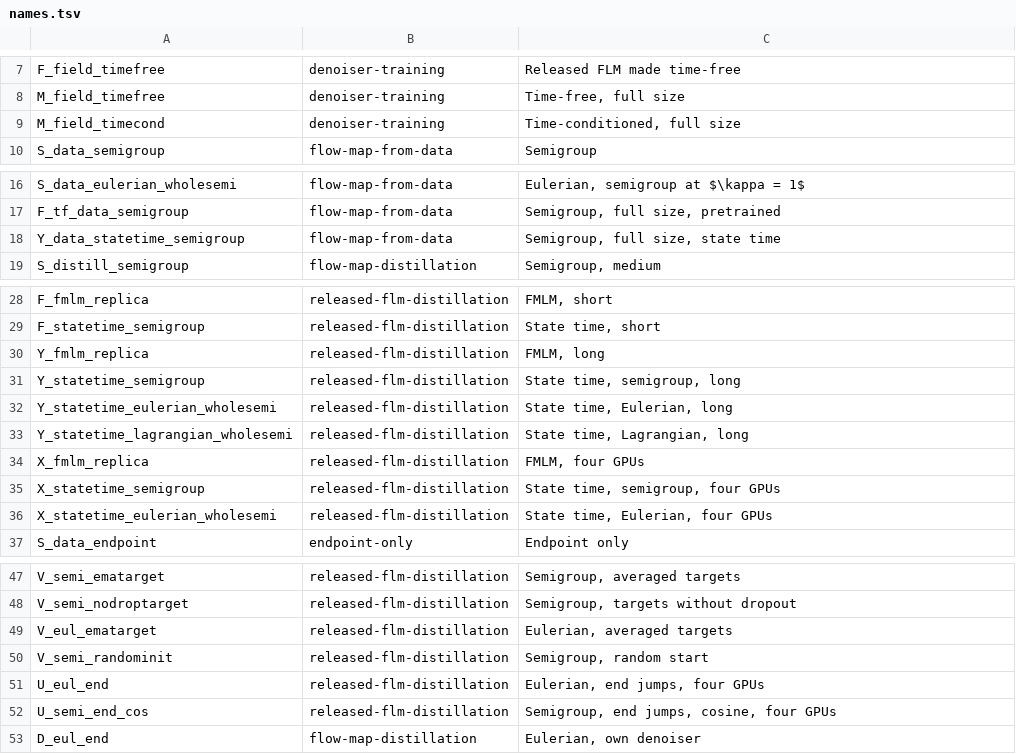
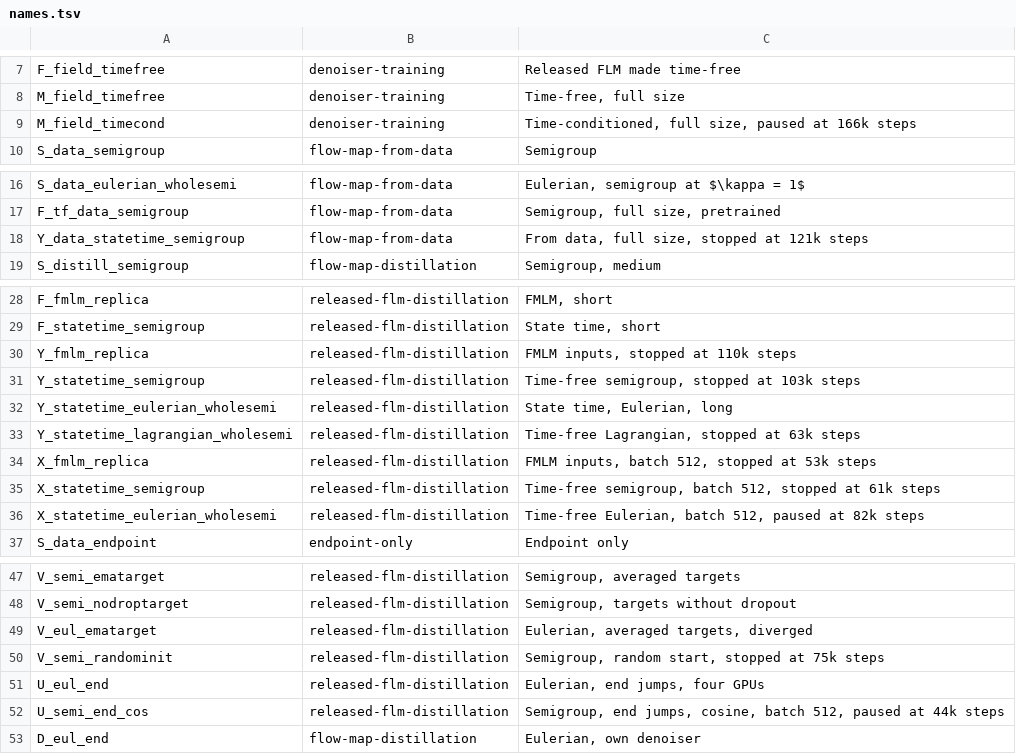
Before and after one commit to martindrieux/discrete-eqfm, a TSV file: jobs/names.tsv, drawn as a sheet; only a part is shown, gaps mark what is left out.

Commit message:
Tracker: plain labels, contexts, baselines, conclusions; record stopped and paused runs

```diff
--- a/jobs/names.tsv
+++ b/jobs/names.tsv
@@ -8,3 +8,3 @@ F_field_timefree	denoiser-training	Released FLM made time-free
 M_field_timefree	denoiser-training	Time-free, full size
-M_field_timecond	denoiser-training	Time-conditioned, full size
+M_field_timecond	denoiser-training	Time-conditioned, full size, paused at 166k steps
 S_data_semigroup	flow-map-from-data	Semigroup
@@ -17,3 +17,3 @@ S_data_eulerian_wholesemi	flow-map-from-data	Eulerian, semigroup at $\kappa = 1$
 F_tf_data_semigroup	flow-map-from-data	Semigroup, full size, pretrained
-Y_data_statetime_semigroup	flow-map-from-data	Semigroup, full size, state time
+Y_data_statetime_semigroup	flow-map-from-data	From data, full size, stopped at 121k steps
 S_distill_semigroup	flow-map-distillation	Semigroup, medium
@@ -29,9 +29,9 @@ F_fmlm_replica	released-flm-distillation	FMLM, short
 F_statetime_semigroup	released-flm-distillation	State time, short
-Y_fmlm_replica	released-flm-distillation	FMLM, long
-Y_statetime_semigroup	released-flm-distillation	State time, semigroup, long
+Y_fmlm_replica	released-flm-distillation	FMLM inputs, stopped at 110k steps
+Y_statetime_semigroup	released-flm-distillation	Time-free semigroup, stopped at 103k steps
 Y_statetime_eulerian_wholesemi	released-flm-distillation	State time, Eulerian, long
-Y_statetime_lagrangian_wholesemi	released-flm-distillation	State time, Lagrangian, long
-X_fmlm_replica	released-flm-distillation	FMLM, four GPUs
-X_statetime_semigroup	released-flm-distillation	State time, semigroup, four GPUs
-X_statetime_eulerian_wholesemi	released-flm-distillation	State time, Eulerian, four GPUs
+Y_statetime_lagrangian_wholesemi	released-flm-distillation	Time-free Lagrangian, stopped at 63k steps
+X_fmlm_replica	released-flm-distillation	FMLM inputs, batch 512, stopped at 53k steps
+X_statetime_semigroup	released-flm-distillation	Time-free semigroup, batch 512, stopped at 61k steps
+X_statetime_eulerian_wholesemi	released-flm-distillation	Time-free Eulerian, batch 512, paused at 82k steps
 S_data_endpoint	endpoint-only	Endpoint only
@@ -48,6 +48,6 @@ V_semi_ematarget	released-flm-distillation	Semigroup, averaged targets
 V_semi_nodroptarget	released-flm-distillation	Semigroup, targets without dropout
-V_eul_ematarget	released-flm-distillation	Eulerian, averaged targets
-V_semi_randominit	released-flm-distillation	Semigroup, random start
+V_eul_ematarget	released-flm-distillation	Eulerian, averaged targets, diverged
+V_semi_randominit	released-flm-distillation	Semigroup, random start, stopped at 75k steps
 U_eul_end	released-flm-distillation	Eulerian, end jumps, four GPUs
-U_semi_end_cos	released-flm-distillation	Semigroup, end jumps, cosine, four GPUs
+U_semi_end_cos	released-flm-distillation	Semigroup, end jumps, cosine, batch 512, paused at 44k steps
 D_eul_end	flow-map-distillation	Eulerian, own denoiser
```
Also changed, not shown: 4 other files.
